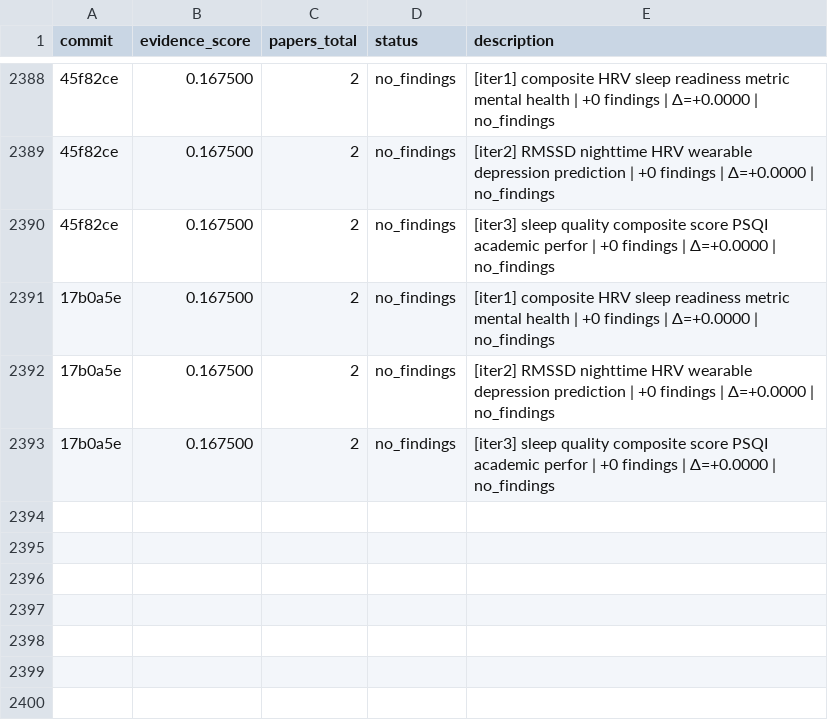
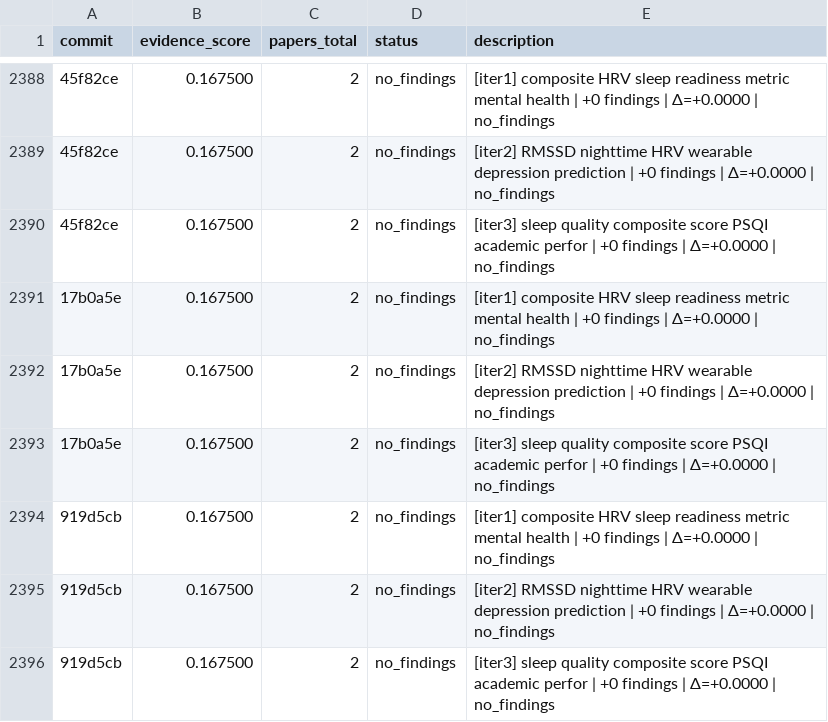
Before and after one commit to notebook-learnzy/physio-research, a TSV file: results.tsv, drawn as a sheet; only a part is shown, gaps mark what is left out; the diff names each change by its address in the sheet, - before the commit and + after, or states it on an @@ line.

Commit message:
research: score=0.167500 papers=2 [2026-07-28T18:16:34Z]

```diff
--- a/results.tsv
+++ b/results.tsv
+row 2394: 919d5cb | 0.167500 | 2 | no_findings | [iter1] composite HRV sleep readiness metric mental health | +0 findings | Δ=+0.0000 | no_findings
+row 2395: 919d5cb | 0.167500 | 2 | no_findings | [iter2] RMSSD nighttime HRV wearable depression prediction | +0 findings | Δ=+0.0000 | no_findings
+row 2396: 919d5cb | 0.167500 | 2 | no_findings | [iter3] sleep quality composite score PSQI academic perfor | +0 findings | Δ=+0.0000 | no_findings
```
